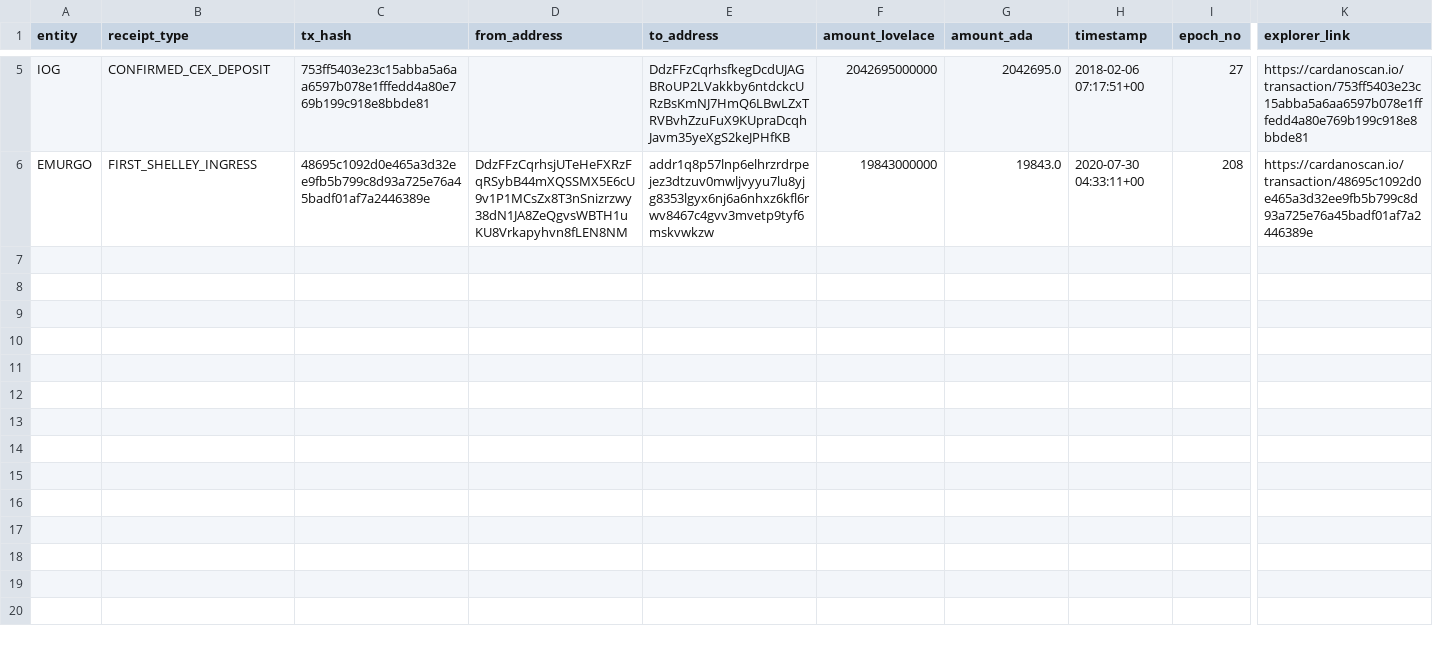
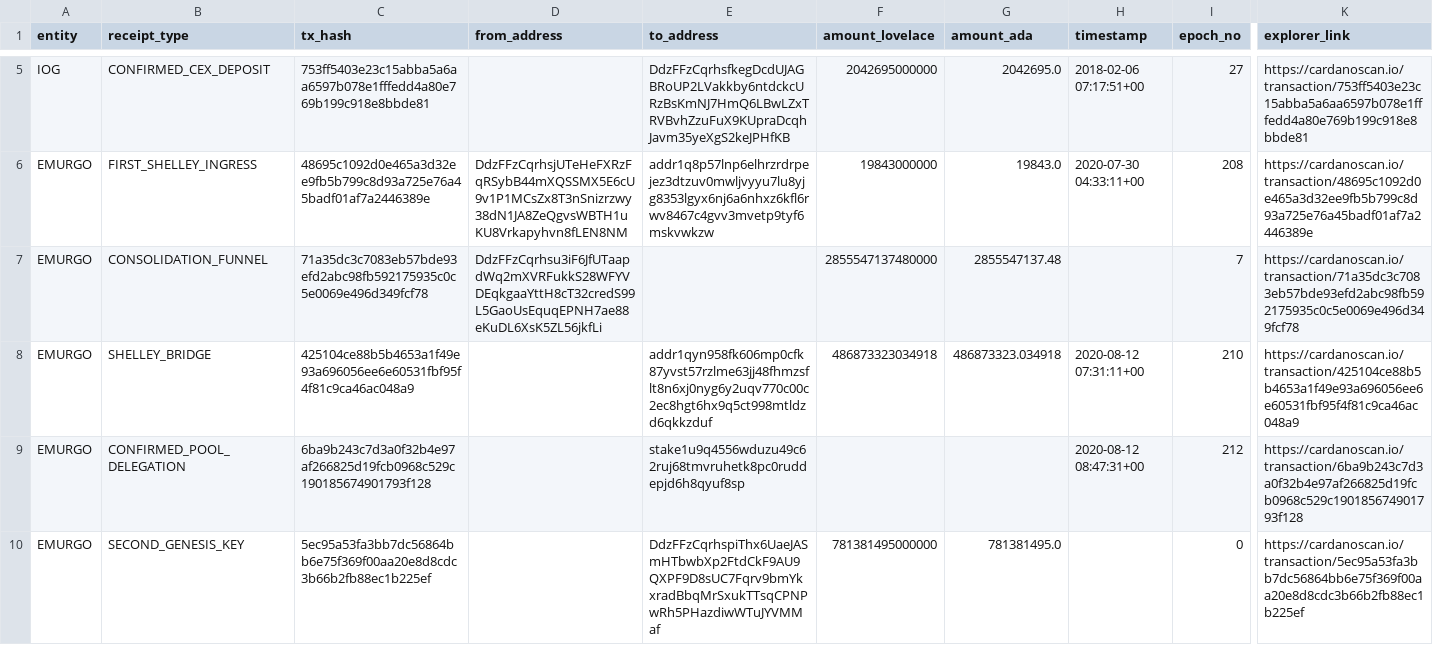
Before and after one commit to BEACNpool/Governance, a CSV file: Genesis/interim-evidence-bundle-v2/receipts_pack.csv, drawn as a sheet; only a part is shown, gaps mark what is left out; rows hold the shown columns only; the diff names each change by its address in the sheet, - before the commit and + after, or states it on an @@ line.

Commit message:
v3: EMURGO full genesis-to-Shelley bridge confirmed (epoch 210)
FACT-grade findings:
- Complete chain of custody: AVVM redemption → consolidation funnel → 47+ hop Byron peeling chain → Shelley bridge at epoch 210
- 150M branch delegated to EMUR2 pool (relays.pools.emurgo.io)
- Second genesis key (781M ADA) confirmed to epoch 0, merged into EMURGO custody
- Peak EMURGO consolidation: 2,855,547,137 ADA
- Label enrichment: 356 → 8,439 address labels

Key receipts:
- Bridge TX: epoch 210, two Shelley outputs (486,873,323.034918 + 150,000,000)
- EMUR2 pool: pool1qs6h0y7..., relay relays.pools.emurgo.io
- Consolidation funnel: DdzFFzCqrhsu3iF6... (all genesis ADA transits this address)
- Second genesis key: TX 5ec95a53... (epoch 0, 781M ADA)

```diff
--- a/Genesis/interim-evidence-bundle-v2/receipts_pack.csv
+++ b/Genesis/interim-evidence-bundle-v2/receipts_pack.csv
+row 7: EMURGO | CONSOLIDATION_FUNNEL | 71a35dc3c7083eb57bde93efd2abc98fb592175935c0c5e0069e496d349fcf78 | DdzFFzCqrhsu3iF6JfUTaapdWq2mXVRFukkS28WFYVDEqkgaaYttH8cT32credS99L5GaoUsEquqEPNH7ae88eKuDL6XsK5ZL56jkfLi |  | 2855547137480000 | 2855547137.48 |  | 7 | https://cardanoscan.io/transaction/71a35dc3c7083eb57bde93efd2abc98fb592175935c0c5e0069e496d349fcf78
+row 8: EMURGO | SHELLEY_BRIDGE | 425104ce88b5b4653a1f49e93a696056ee6e60531fbf95f4f81c9ca46ac048a9 |  | addr1qyn958fk606mp0cfk87yvst57rzlme63jj48fhmzsflt8n6xj0nyg6y2uqv770c00c2ec8hgt6hx9q5ct998mtldzd6qkkzduf | 486873323034918 | 486873323.034918 | 2020-08-12 07:31:11+00 | 210 | https://cardanoscan.io/transaction/425104ce88b5b4653a1f49e93a696056ee6e60531fbf95f4f81c9ca46ac048a9
+row 9: EMURGO | CONFIRMED_POOL_DELEGATION | 6ba9b243c7d3a0f32b4e97af266825d19fcb0968c529c190185674901793f128 |  | stake1u9q4556wduzu49c62ruj68tmvruhetk8pc0ruddepjd6h8qyuf8sp |  |  | 2020-08-12 08:47:31+00 | 212 | https://cardanoscan.io/transaction/6ba9b243c7d3a0f32b4e97af266825d19fcb0968c529c190185674901793f128
+row 10: EMURGO | SECOND_GENESIS_KEY | 5ec95a53fa3bb7dc56864bb6e75f369f00aa20e8d8cdc3b66b2fb88ec1b225ef |  | DdzFFzCqrhspiThx6UaeJASmHTbwbXp2FtdCkF9AU9QXPF9D8sUC7Fqrv9bmYkxradBbqMrSxukTTsqCPNPwRh5PHazdiwWTuJYVMMaf | 781381495000000 | 781381495.0 |  | 0 | https://cardanoscan.io/transaction/5ec95a53fa3bb7dc56864bb6e75f369f00aa20e8d8cdc3b66b2fb88ec1b225ef
```
Also changed, not shown: 5 other files.
